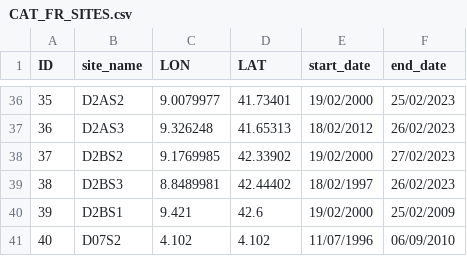
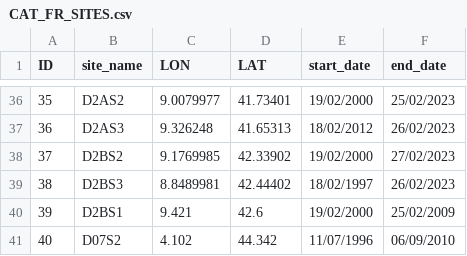
Before and after one commit to emf-creaf/LFMC_FR_CAT, a CSV file: data/CAT_FR_SITES.csv, drawn as a sheet; only a part is shown, gaps mark what is left out.

Commit message:
correct error LAT plot D07S2

```diff
--- a/data/CAT_FR_SITES.csv
+++ b/data/CAT_FR_SITES.csv
@@ -40,2 +40,2 @@
 39,"D2BS1",9.421,42.6,"19/02/2000","25/02/2009"
-40,"D07S2",4.102,4.102,"11/07/1996","06/09/2010"
+40,"D07S2",4.102,44.342,"11/07/1996","06/09/2010"
```
